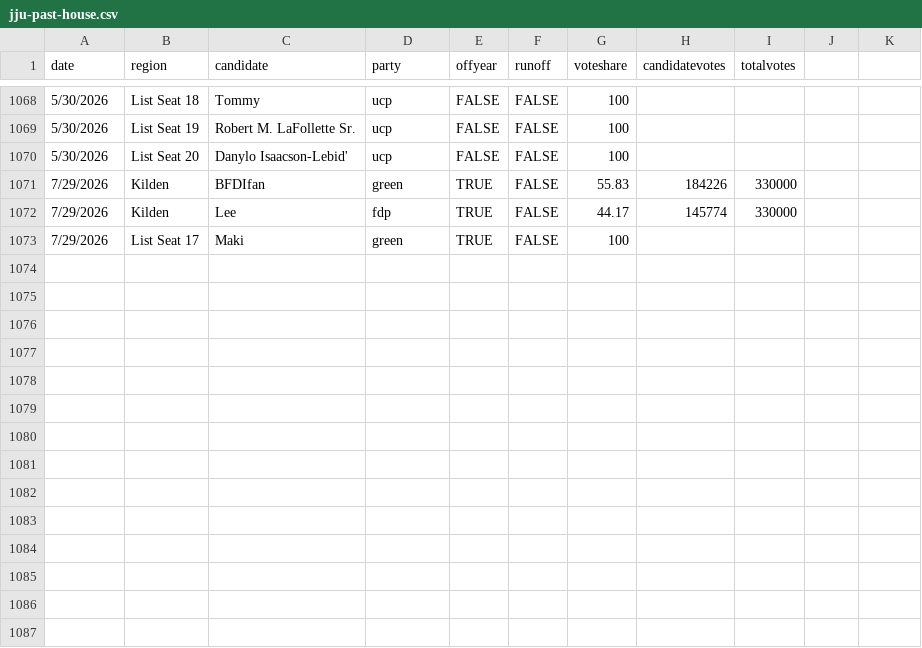
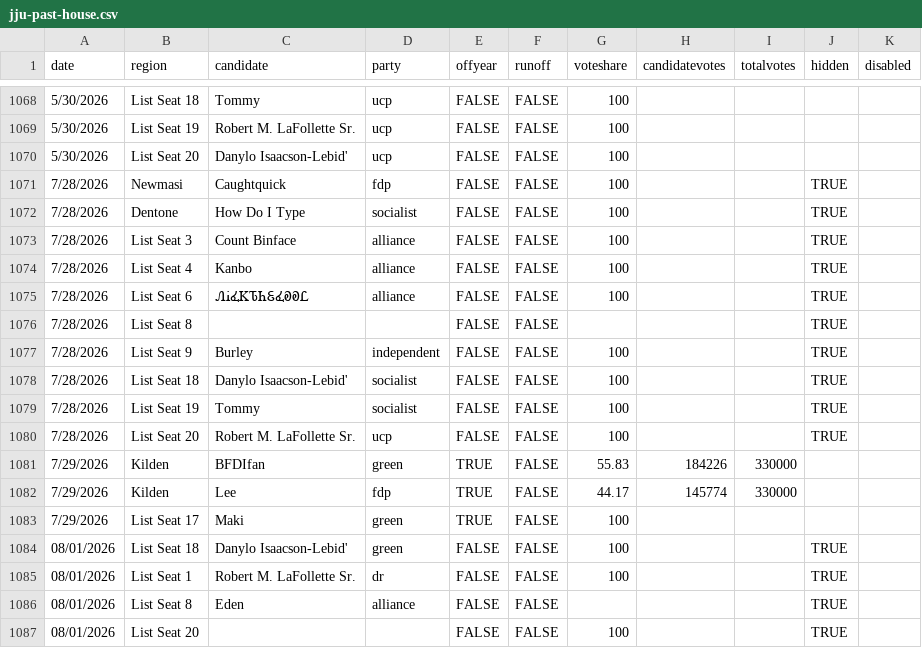
Before and after one commit to Javer17/JJUpdatePlease, a CSV file: csv-sources/jju-past-house.csv, drawn as a sheet; only a part is shown, gaps mark what is left out; the diff names each change by its address in the sheet, - before the commit and + after, or states it on an @@ line.

```diff
--- a/csv-sources/jju-past-house.csv
+++ b/csv-sources/jju-past-house.csv
-J1: (empty)
+J1: hidden
-K1: (empty)
+K1: disabled
+row 1071: 7/28/2026 | Newmasi | Caughtquick | fdp | FALSE | FALSE | 100 |  |  | TRUE
+row 1072: 7/28/2026 | Dentone | How Do I Type | socialist | FALSE | FALSE | 100 |  |  | TRUE
+row 1073: 7/28/2026 | List Seat 3 | Count Binface | alliance | FALSE | FALSE | 100 |  |  | TRUE
+row 1074: 7/28/2026 | List Seat 4 | Kanbo | alliance | FALSE | FALSE | 100 |  |  | TRUE
+row 1075: 7/28/2026 | List Seat 6 | ᏁᎥፈᏦᏖᏂᏋፈᎧᎧᏝ | alliance | FALSE | FALSE | 100 |  |  | TRUE
+row 1076: 7/28/2026 | List Seat 8 |  |  | FALSE | FALSE |  |  |  | TRUE
+row 1077: 7/28/2026 | List Seat 9 | Burley | independent | FALSE | FALSE | 100 |  |  | TRUE
+row 1078: 7/28/2026 | List Seat 18 | Danylo Isaacson-Lebid' | socialist | FALSE | FALSE | 100 |  |  | TRUE
+row 1079: 7/28/2026 | List Seat 19 | Tommy | socialist | FALSE | FALSE | 100 |  |  | TRUE
+row 1080: 7/28/2026 | List Seat 20 | Robert M. LaFollette Sr. | ucp | FALSE | FALSE | 100 |  |  | TRUE
+row 1084: 08/01/2026 | List Seat 18 | Danylo Isaacson-Lebid' | green | FALSE | FALSE | 100 |  |  | TRUE
+row 1085: 08/01/2026 | List Seat 1 | Robert M. LaFollette Sr. | dr | FALSE | FALSE | 100 |  |  | TRUE
+row 1086: 08/01/2026 | List Seat 8 | Eden | alliance | FALSE | FALSE |  |  |  | TRUE
+row 1087: 08/01/2026 | List Seat 20 |  |  | FALSE | FALSE | 100 |  |  | TRUE
```
Also changed, not shown: csv-sources/yap-past-governor.csv, csv-sources/yap-past-president.csv, 13 other files.
